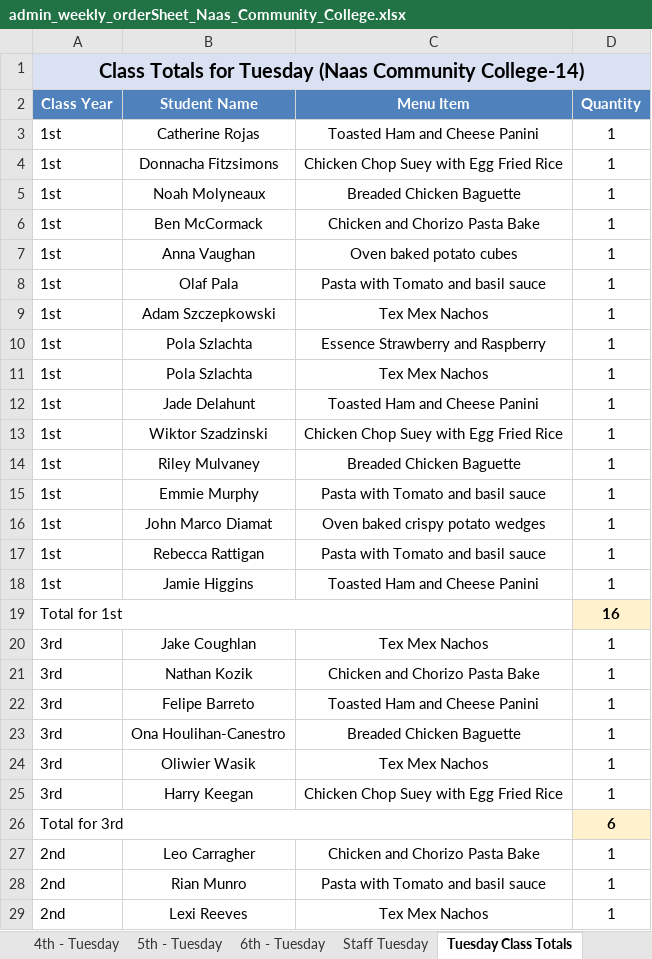
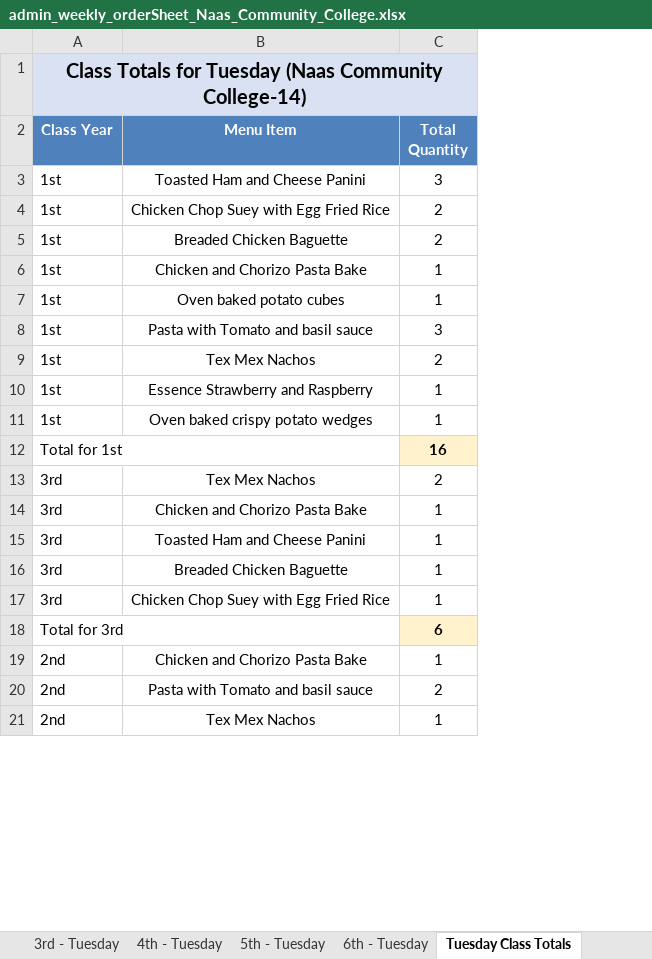
Before and after one commit to Zainabkhan007/Rafter_Backend_System, an Excel workbook: menu_files/admin_weekly_orderSheet_Naas_Community_College.xlsx, sheet Tuesday Class Totals, drawn as a sheet; only a part is shown; values as stored, in another font and other column widths than the file's, no borders; removed rows and columns are numbered as before the commit, all else as after; the diff covers the shown part only; the diff names each change by its address in the sheet, - before the commit and + after, or states it on an @@ line.

```diff
--- a/menu_files/admin_weekly_orderSheet_Naas_Community_College.xlsx (sheet Tuesday Class Totals)
+++ b/menu_files/admin_weekly_orderSheet_Naas_Community_College.xlsx (sheet Tuesday Class Totals)
-column B (Student Name), rows 3-10: Catherine Rojas | Donnacha Fitzsimons | Noah Molyneaux | Ben McCormack | Anna Vaughan | Olaf Pala | Adam Szczepkowski | Pola Szlachta; row 16: John Marco Diamat; rows 20-23: Jake Coughlan | Nathan Kozik | Felipe Barreto | Ona Houlihan-Canestro; rows 25-29: Harry Keegan |  | Leo Carragher | Rian Munro | Lexi Reeves
-C2: Quantity
+C2: Total Quantity
-C3 (Total Quantity): 1
+C3 (Total Quantity): 3
-C4:C5 (Total Quantity): 1
+C4:C5 (Total Quantity): 2
-C8 (Total Quantity): 1
+C8 (Total Quantity): 3
-C9 (Total Quantity): 1
+C9 (Total Quantity): 2
-row 11: 1st | Pola Szlachta | Tex Mex Nachos | 1
-row 12: 1st | Jade Delahunt | Toasted Ham and Cheese Panini | 1
-row 13: 1st | Wiktor Szadzinski | Chicken Chop Suey with Egg Fried Rice | 1
-row 14: 1st | Riley Mulvaney | Breaded Chicken Baguette | 1
-row 15: 1st | Emmie Murphy | Pasta with Tomato and basil sauce | 1
-row 17: 1st | Rebecca Rattigan | Pasta with Tomato and basil sauce | 1
-row 18: 1st | Jamie Higgins | Toasted Ham and Cheese Panini | 1
-C13 (Total Quantity): 1
+C13 (Total Quantity): 2
-row 24: 3rd | Oliwier Wasik | Tex Mex Nachos | 1
-C20 (Total Quantity): 1
+C20 (Total Quantity): 2
```
Also changed, not shown: 6 removed rows and 3 edited cells elsewhere in this sheet, sheet Wednesday Class Totals, sheet Thursday Class Totals, sheet Monday Class Totals, sheet Friday Class Totals, sheet Staff Monday, sheet Staff Friday, 8 more sheets, other sheet tabs, menu_files/admin_weekly_orderSheet_St_Laurences.xlsx, menu_files/chef_weekly_orderSheet_Naas_Community_College.xlsx, 4 other files.
